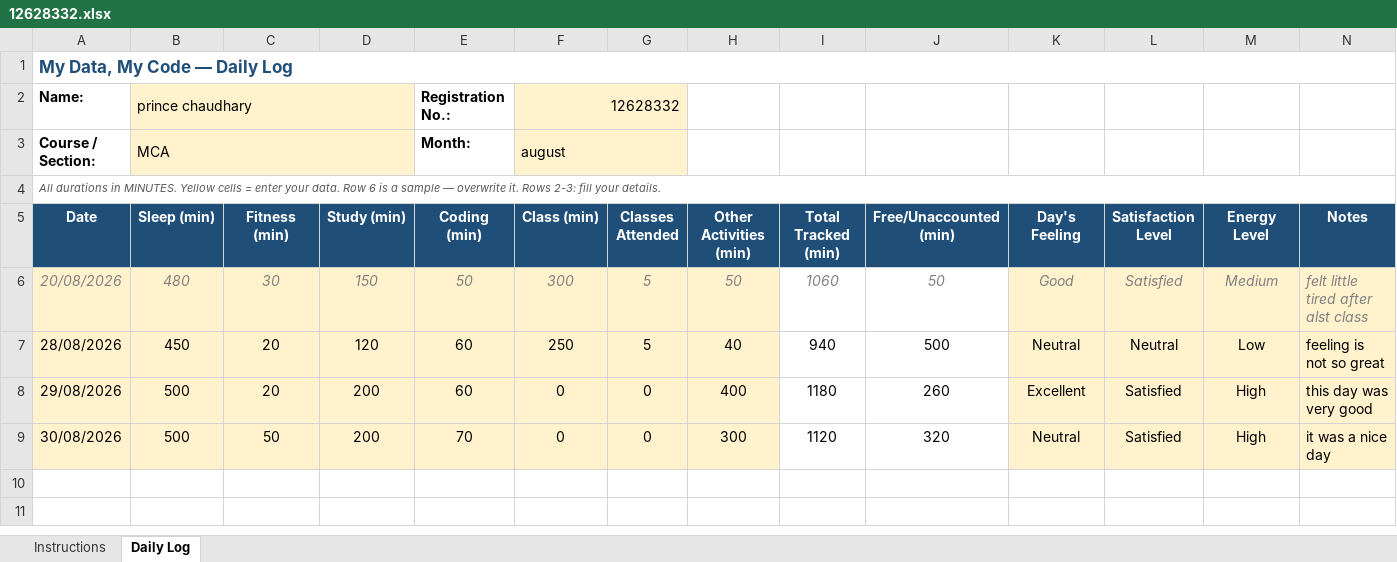
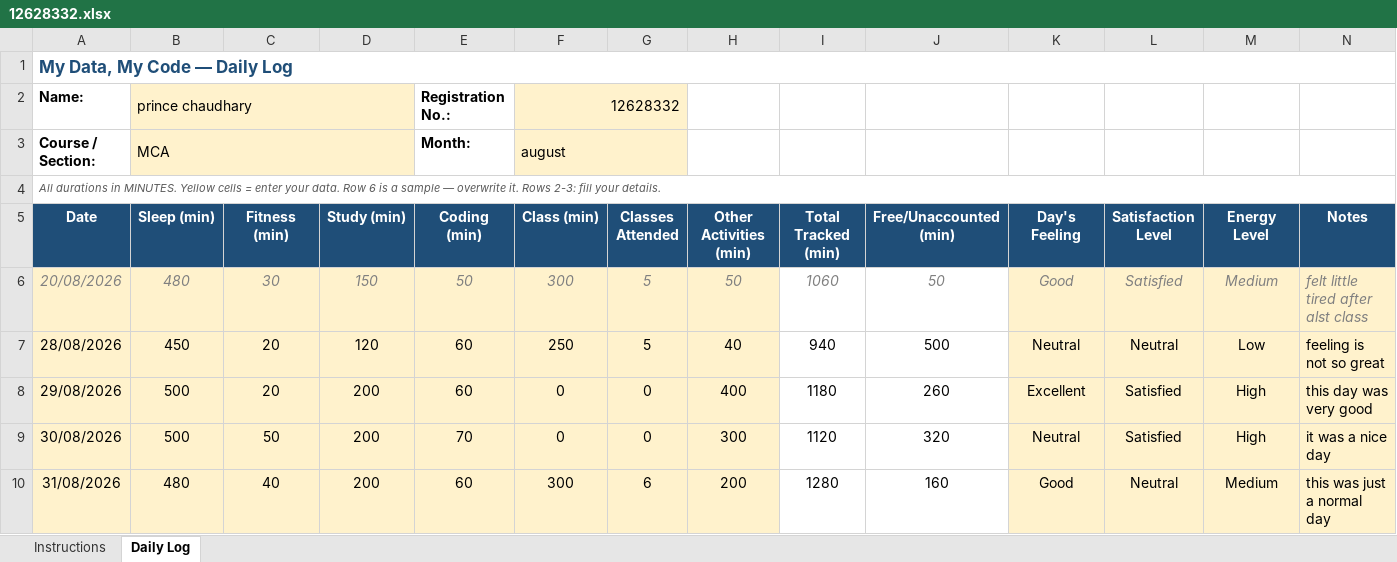
Before and after one commit to prince9026/cap776, an Excel workbook: 12628332.xlsx, sheet Daily Log, drawn as a sheet; values as stored, in another font and other column widths than the file's, no borders; conditional formats not drawn; the diff names each change by its address in the sheet, - before the commit and + after, or states it on an @@ line.

Commit message:
Updated daily details

```diff
--- a/12628332.xlsx (sheet Daily Log)
+++ b/12628332.xlsx (sheet Daily Log)
+row 10: 31/08/2026 | 480 | 40 | 200 | 60 | 300 | 6 | 200 | 1280 | 160 | Good | Neutral | Medium | this was just a normal day
```
